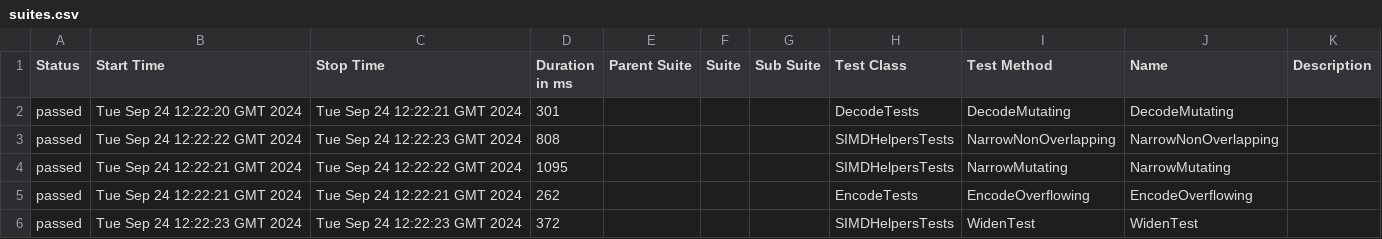
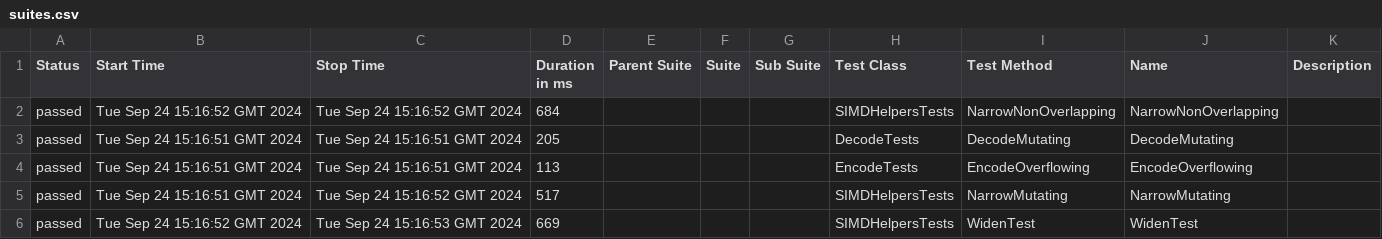
Before and after one commit to budgetdevv/Tokenizers.NET, a CSV file: data/suites.csv, drawn as a sheet.

```diff
--- a/data/suites.csv
+++ b/data/suites.csv
@@ -1,6 +1,6 @@
 "Status","Start Time","Stop Time","Duration in ms","Parent Suite","Suite","Sub Suite","Test Class","Test Method","Name","Description"
-"passed","Tue Sep 24 12:22:20 GMT 2024","Tue Sep 24 12:22:21 GMT 2024","301","","","","DecodeTests","DecodeMutating","DecodeMutating",""
-"passed","Tue Sep 24 12:22:22 GMT 2024","Tue Sep 24 12:22:23 GMT 2024","808","","","","SIMDHelpersTests","NarrowNonOverlapping","NarrowNonOverlapping",""
-"passed","Tue Sep 24 12:22:21 GMT 2024","Tue Sep 24 12:22:22 GMT 2024","1095","","","","SIMDHelpersTests","NarrowMutating","NarrowMutating",""
-"passed","Tue Sep 24 12:22:21 GMT 2024","Tue Sep 24 12:22:21 GMT 2024","262","","","","EncodeTests","EncodeOverflowing","EncodeOverflowing",""
-"passed","Tue Sep 24 12:22:23 GMT 2024","Tue Sep 24 12:22:23 GMT 2024","372","","","","SIMDHelpersTests","WidenTest","WidenTest",""
+"passed","Tue Sep 24 15:16:52 GMT 2024","Tue Sep 24 15:16:52 GMT 2024","684","","","","SIMDHelpersTests","NarrowNonOverlapping","NarrowNonOverlapping",""
+"passed","Tue Sep 24 15:16:51 GMT 2024","Tue Sep 24 15:16:51 GMT 2024","205","","","","DecodeTests","DecodeMutating","DecodeMutating",""
+"passed","Tue Sep 24 15:16:51 GMT 2024","Tue Sep 24 15:16:51 GMT 2024","113","","","","EncodeTests","EncodeOverflowing","EncodeOverflowing",""
+"passed","Tue Sep 24 15:16:51 GMT 2024","Tue Sep 24 15:16:52 GMT 2024","517","","","","SIMDHelpersTests","NarrowMutating","NarrowMutating",""
+"passed","Tue Sep 24 15:16:52 GMT 2024","Tue Sep 24 15:16:53 GMT 2024","669","","","","SIMDHelpersTests","WidenTest","WidenTest",""
```
Also changed, not shown: 31 other files.
